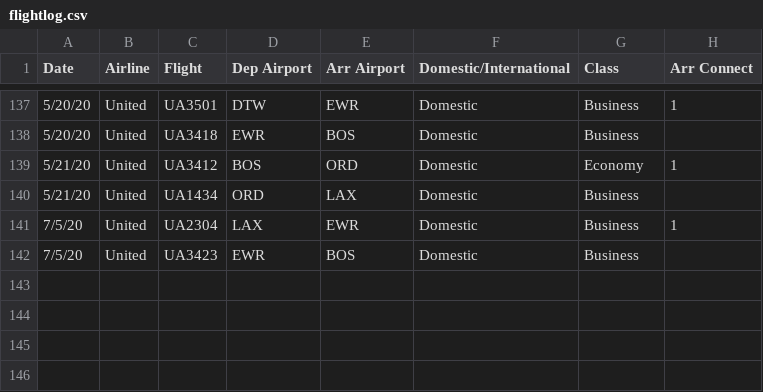
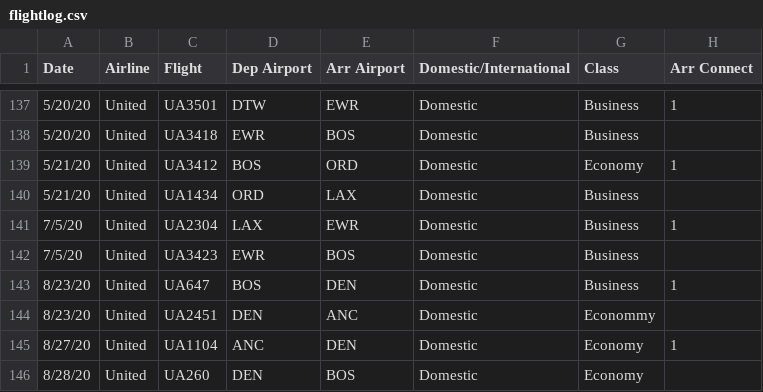
Before and after one commit to picrazy2/picrazy2.github.io, a CSV file: flightlog/flightlog.csv, drawn as a sheet; only a part is shown, gaps mark what is left out; the diff names each change by its address in the sheet, - before the commit and + after, or states it on an @@ line.

```diff
--- a/flightlog/flightlog.csv
+++ b/flightlog/flightlog.csv
+row 143: 8/23/20 | United | UA647 | BOS | DEN | Domestic | Business | 1
+row 144: 8/23/20 | United | UA2451 | DEN | ANC | Domestic | Econommy
+row 145: 8/27/20 | United | UA1104 | ANC | DEN | Domestic | Economy | 1
+row 146: 8/28/20 | United | UA260 | DEN | BOS | Domestic | Economy
```
Also changed, not shown: 12 other files.
